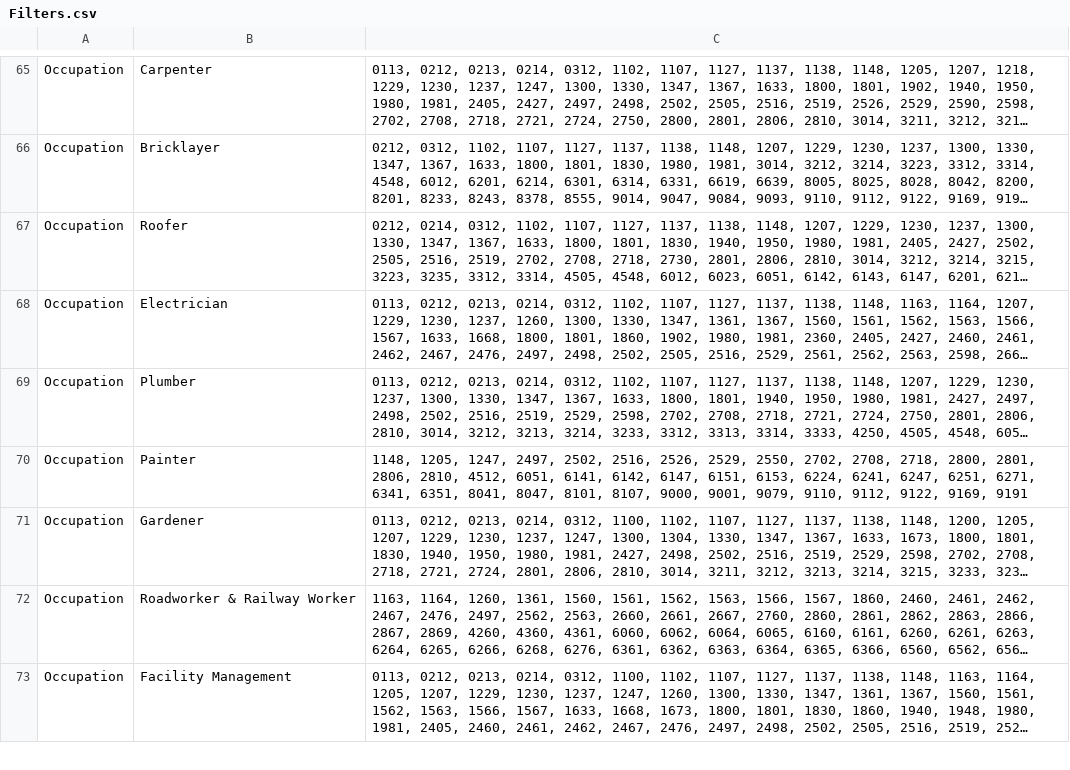
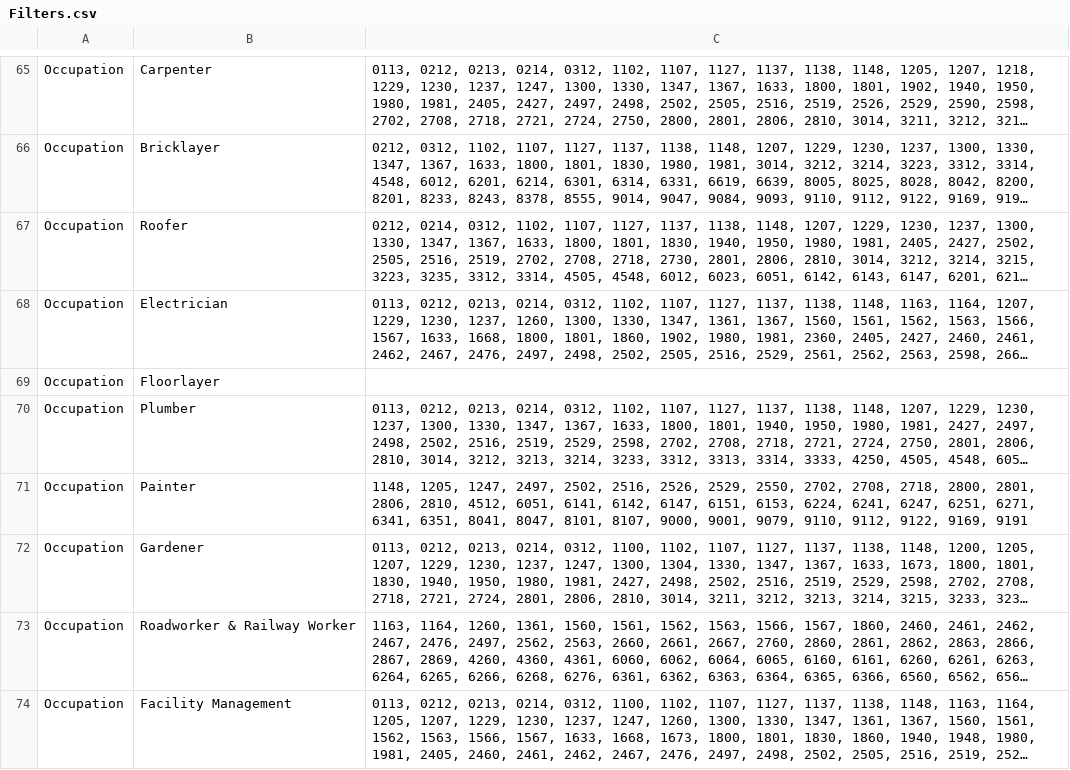
Before and after one commit to AndriFannar/SKUScraper, a CSV file: Filters.csv, drawn as a sheet; only a part is shown, gaps mark what is left out; long unchanged cells end in …; the diff names each change by its address in the sheet, - before the commit and + after, or states it on an @@ line.

```diff
--- a/Filters.csv
+++ b/Filters.csv
+row 69: Occupation | Floorlayer
```
Also changed, not shown: 1 other file.
